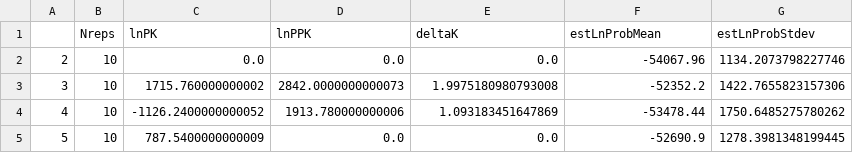
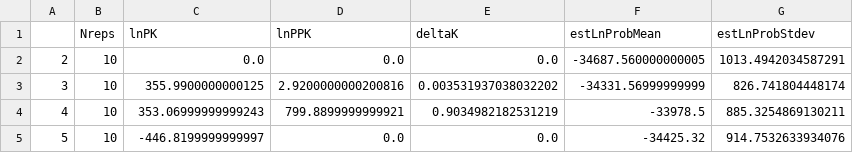
Before and after one commit to a-lud/sea-snake-dart, a CSV file: results/population-structure/structure-all-updated/ALA-all-populations-burnin_1000000-numreps_100000-etable.csv, drawn as a sheet.

```diff
--- a/results/population-structure/structure-all-updated/ALA-all-populations-burnin_1000000-numreps_100000-etable.csv
+++ b/results/population-structure/structure-all-updated/ALA-all-populations-burnin_1000000-numreps_100000-etable.csv
@@ -1,5 +1,5 @@
 ,Nreps,lnPK,lnPPK,deltaK,estLnProbMean,estLnProbStdev
-2,10,0.0,0.0,0.0,-54067.96,1134.2073798227746
-3,10,1715.760000000002,2842.0000000000073,1.9975180980793008,-52352.2,1422.7655823157306
-4,10,-1126.2400000000052,1913.780000000006,1.093183451647869,-53478.44,1750.6485275780262
-5,10,787.5400000000009,0.0,0.0,-52690.9,1278.3981348199445
+2,10,0.0,0.0,0.0,-34687.560000000005,1013.4942034587291
+3,10,355.9900000000125,2.9200000000200816,0.003531937038032202,-34331.56999999999,826.741804448174
+4,10,353.06999999999243,799.8899999999921,0.9034982182531219,-33978.5,885.3254869130211
+5,10,-446.8199999999997,0.0,0.0,-34425.32,914.7532633934076
```
Also changed, not shown: results/population-structure/structure-all-updated/HMA-all-populations-structure-k4-burnin_1000000-numreps_100000.plot.csv, results/population-structure/structure-all-updated/HST-all-populations-structure-k2-burnin_1000000-numreps_100000.plot.csv, 43 other files.
